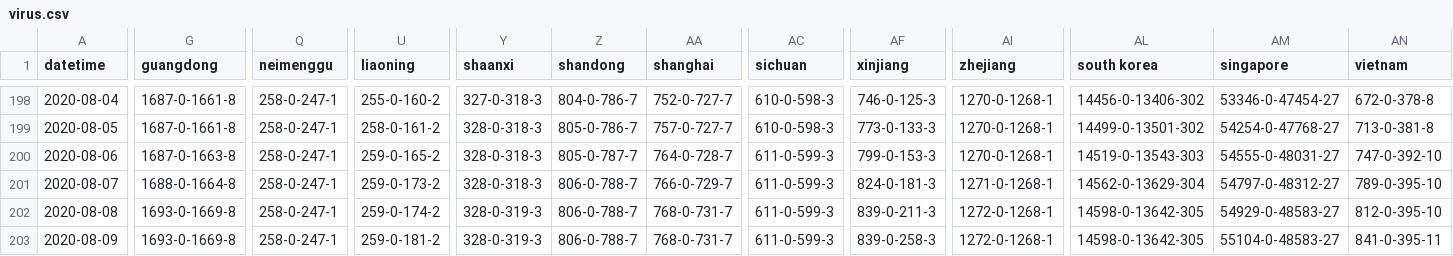
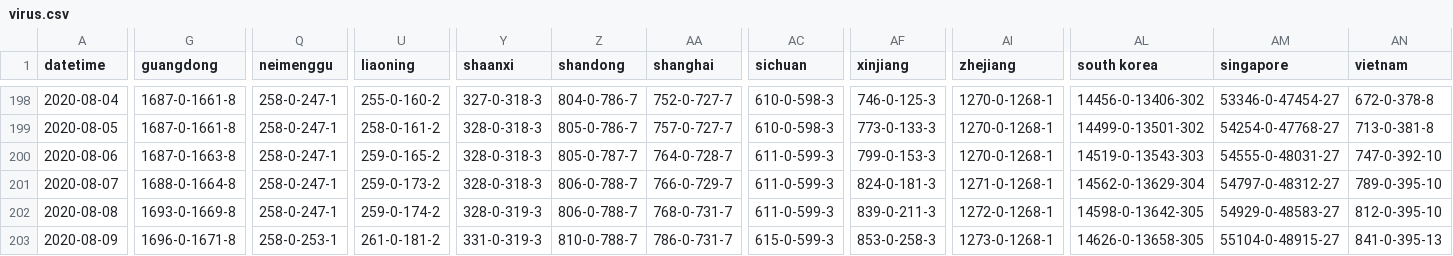
Before and after one commit to jakobzhao/virus, a CSV file: assets/virus.csv, drawn as a sheet; only a part is shown, gaps mark what is left out; the diff covers the shown part only; the diff names each change by its address in the sheet, - before the commit and + after, or states it on an @@ line.

Commit message:
data update 8/9 night

```diff
--- a/assets/virus.csv
+++ b/assets/virus.csv
-G203 (guangdong): 1693-0-1669-8
+G203 (guangdong): 1696-0-1671-8
-Q203 (neimenggu): 258-0-247-1
+Q203 (neimenggu): 258-0-253-1
-U203 (liaoning): 259-0-181-2
+U203 (liaoning): 261-0-181-2
-Y203 (shaanxi): 328-0-319-3
+Y203 (shaanxi): 331-0-319-3
-Z203 (shandong): 806-0-788-7
+Z203 (shandong): 810-0-788-7
-AA203 (shanghai): 768-0-731-7
+AA203 (shanghai): 786-0-731-7
-AC203 (sichuan): 611-0-599-3
+AC203 (sichuan): 615-0-599-3
-AF203 (xinjiang): 839-0-258-3
+AF203 (xinjiang): 853-0-258-3
-AI203 (zhejiang): 1272-0-1268-1
+AI203 (zhejiang): 1273-0-1268-1
-AL203 (south korea): 14598-0-13642-305
+AL203 (south korea): 14626-0-13658-305
-AM203 (singapore): 55104-0-48583-27
+AM203 (singapore): 55104-0-48915-27
-AN203 (vietnam): 841-0-395-11
+AN203 (vietnam): 841-0-395-13
```
Also changed, not shown: 83 edited cells elsewhere in this file, 2 other files.
